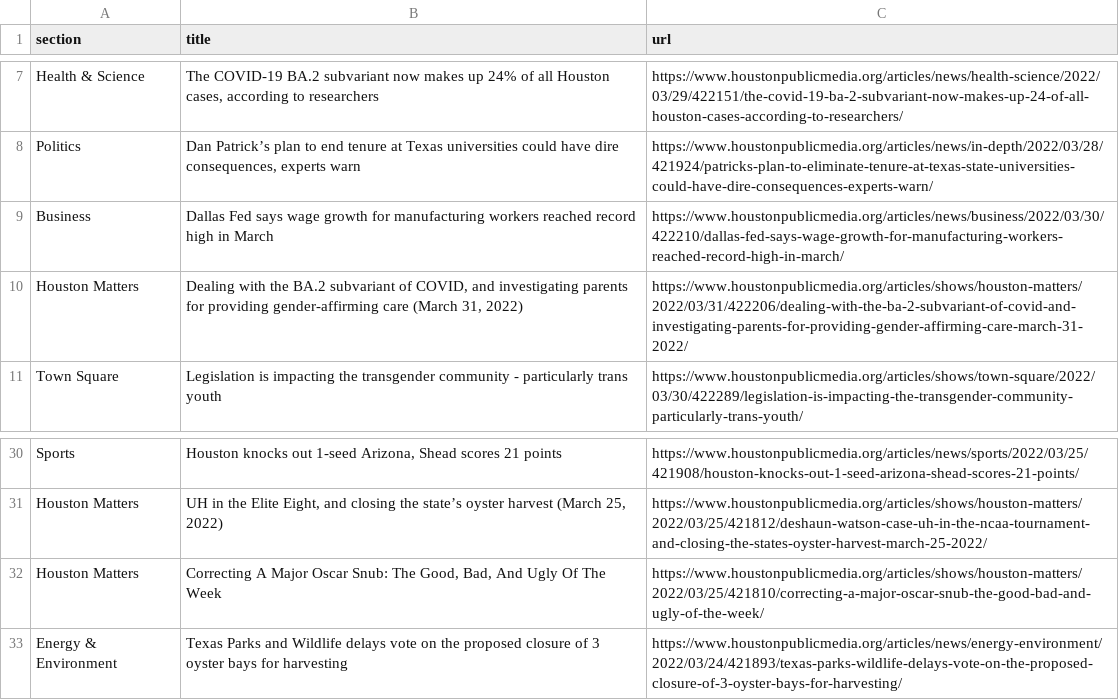
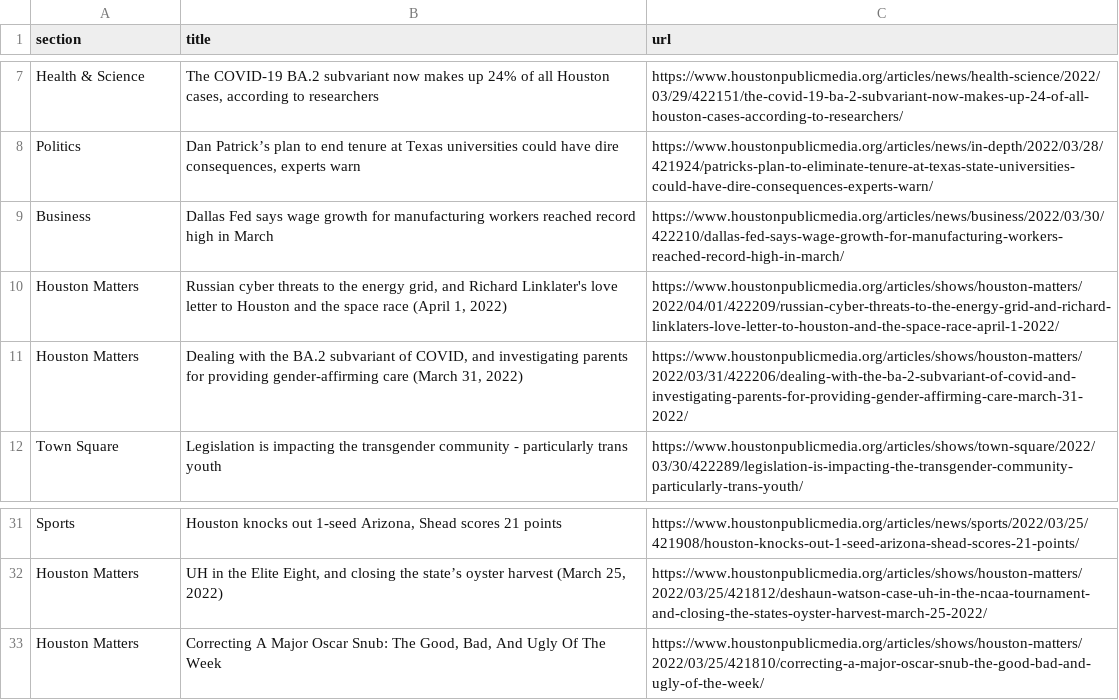
Before and after one commit to srjouppi/auto-scraper, a CSV file: npr.csv, drawn as a sheet; only a part is shown, gaps mark what is left out; removed rows and columns are numbered as before the commit, all else as after; the diff names each change by its address in the sheet, - before the commit and + after, or states it on an @@ line.

```diff
--- a/npr.csv
+++ b/npr.csv
+row 10: Houston Matters | Russian cyber threats to the energy grid, and Richard Linklater's love letter to Houston and the space race (April 1, 2022) | https://www.houstonpublicmedia.org/articles/shows/houston-matters/2022/04/01/422209/russian-cyber-threats-to-the-energy-grid-and-richard-linklaters-love-letter-to-houston-and-the-space-race-april-1-2022/
-row 33: Energy & Environment | Texas Parks and Wildlife delays vote on the proposed closure of 3 oyster bays for harvesting | https://www.houstonpublicmedia.org/articles/news/energy-environment/2022/03/24/421893/texas-parks-wildlife-delays-vote-on-the-proposed-closure-of-3-oyster-bays-for-harvesting/
```
